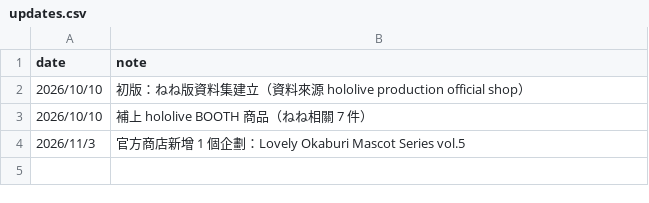
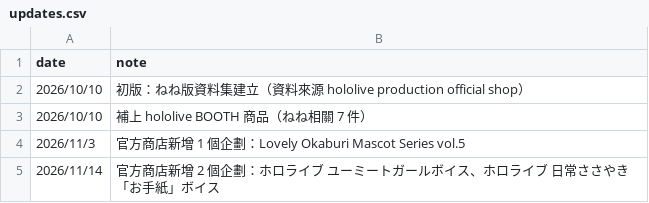
Before and after one commit to stu43005/nekko-ledger, a CSV file: data/updates.csv, drawn as a sheet.

```diff
--- a/data/updates.csv
+++ b/data/updates.csv
@@ -4 +4,2 @@ date,note
 2026/11/3,官方商店新增 1 個企劃：Lovely Okaburi Mascot Series vol.5
+2026/11/14,官方商店新增 2 個企劃：ホロライブ ユーミートガールボイス、ホロライブ 日常ささやき「お手紙」ボイス
```
Also changed, not shown: data/voice.csv, 1 other file.
